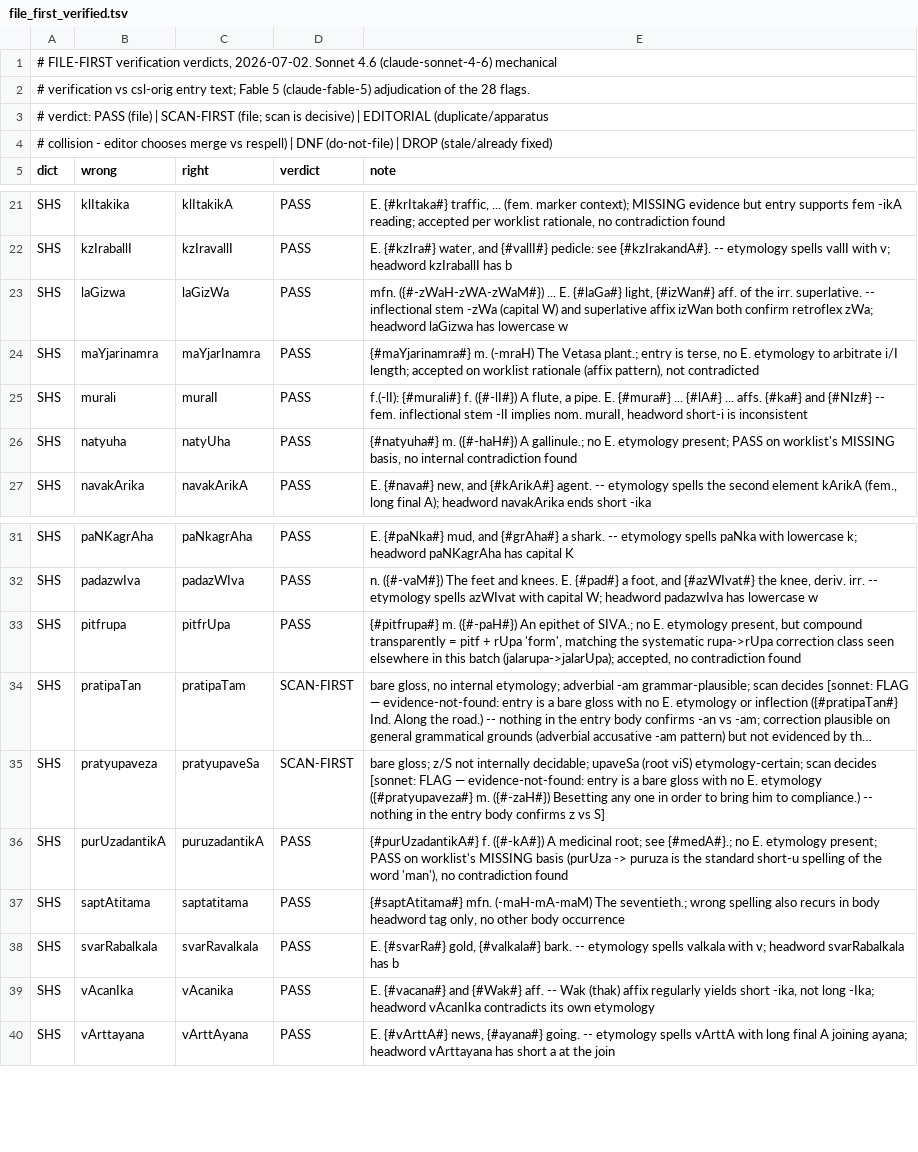
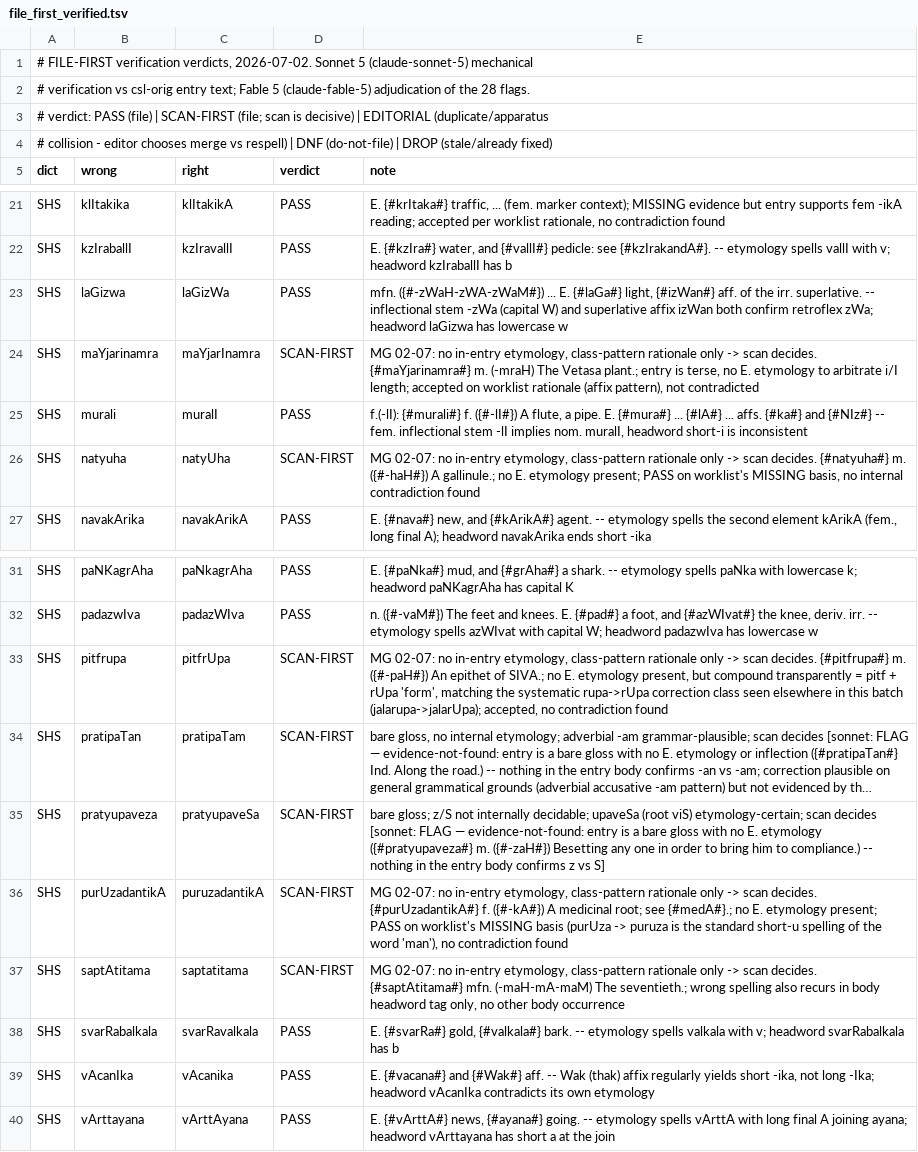
Before and after one commit to drdhaval2785/SanskritSpellCheck, a TSV file: corrections_draft/file_first_verified.tsv, drawn as a sheet; only a part is shown, gaps mark what is left out; long unchanged cells end in …; the diff names each change by its address in the sheet, - before the commit and + after, or states it on an @@ line.

```diff
--- a/corrections_draft/file_first_verified.tsv
+++ b/corrections_draft/file_first_verified.tsv
-A1 (dict): …2026-07-02. Sonnet 4.6 (claude-sonnet-4-6) mechanical
+A1 (dict): …2026-07-02. Sonnet 5 (claude-sonnet-5) mechanical
-D24 (verdict): PASS
+D24 (verdict): SCAN-FIRST
-E24 (note): {#maYjarinamra#} m.…
+E24 (note): MG 02-07: no in-entry etymology, class-pattern rationale only -> scan decides. {#maYjarinamra#} m.…
-D26 (verdict): PASS
+D26 (verdict): SCAN-FIRST
-E26 (note): {#natyuha#} m.…
+E26 (note): MG 02-07: no in-entry etymology, class-pattern rationale only -> scan decides. {#natyuha#} m.…
-D33 (verdict): PASS
+D33 (verdict): SCAN-FIRST
-E33 (note): {#pitfrupa#} m.…
+E33 (note): MG 02-07: no in-entry etymology, class-pattern rationale only -> scan decides. {#pitfrupa#} m.…
-D36:D37 (verdict): PASS
+D36:D37 (verdict): SCAN-FIRST
-E36 (note): {#purUzadantikA#} f.…
+E36 (note): MG 02-07: no in-entry etymology, class-pattern rationale only -> scan decides. {#purUzadantikA#} f.…
-E37 (note): {#saptAtitama#} mfn.…
+E37 (note): MG 02-07: no in-entry etymology, class-pattern rationale only -> scan decides. {#saptAtitama#} mfn.…
```
Also changed, not shown: 6 other files.
